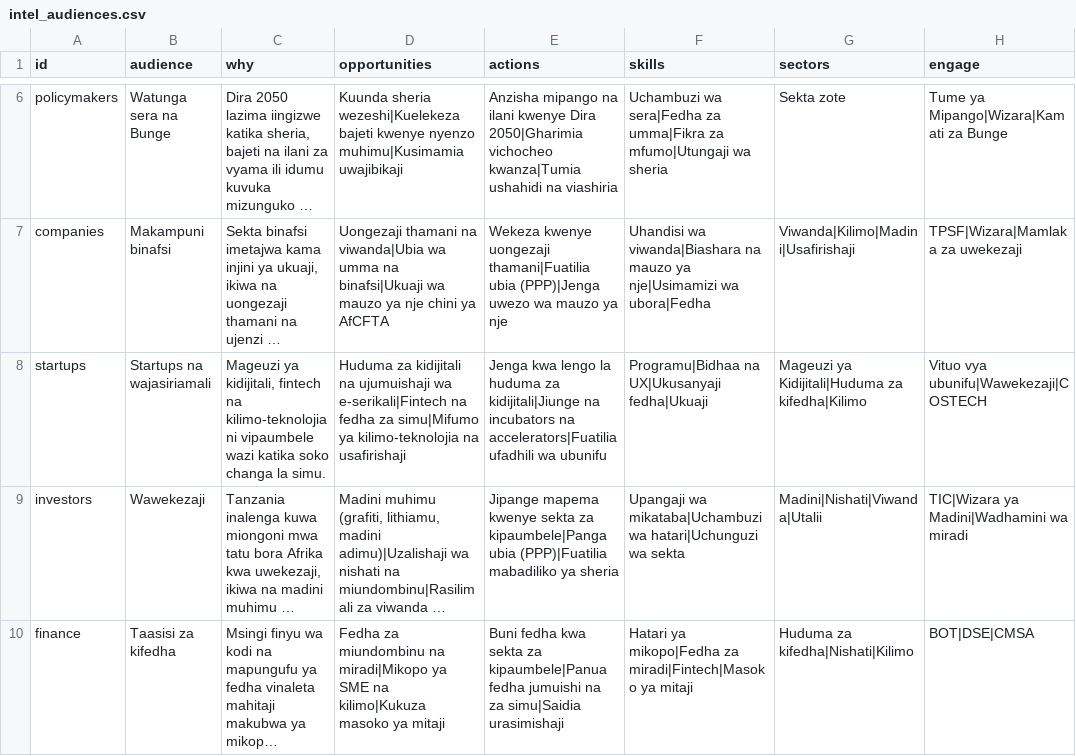
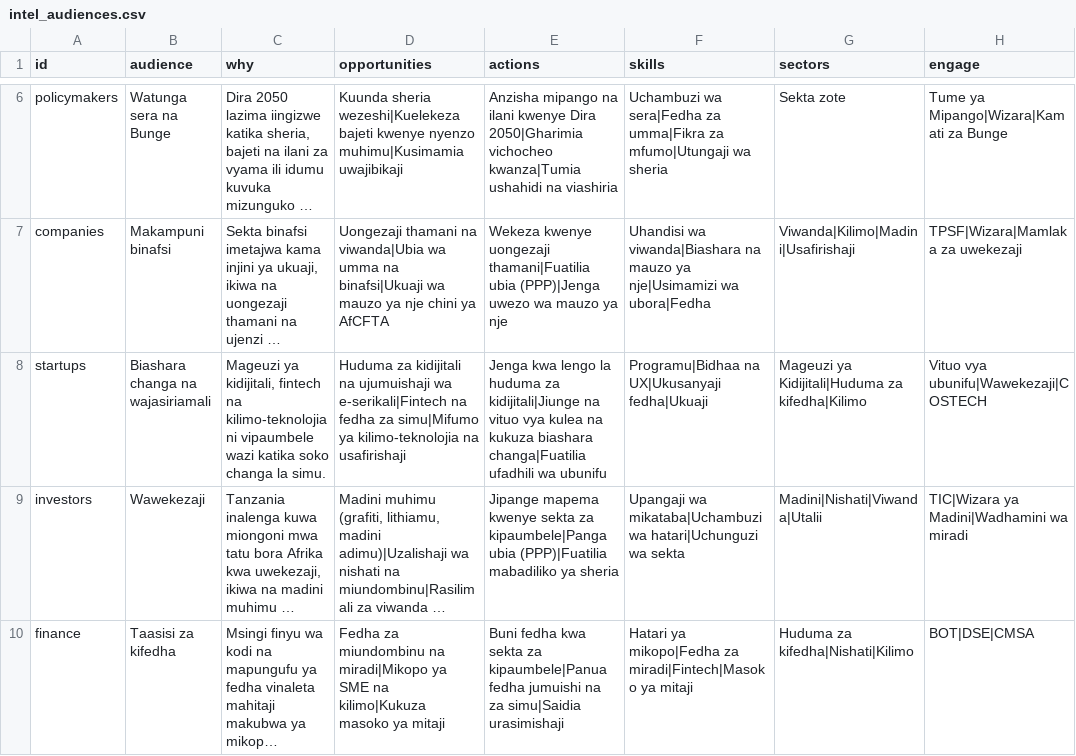
Before and after one commit to hpgerald/dira2050-site, a CSV file: data/sw/intel_audiences.csv, drawn as a sheet; only a part is shown, gaps mark what is left out; long unchanged cells end in …; the diff names each change by its address in the sheet, - before the commit and + after, or states it on an @@ line.

```diff
--- a/data/sw/intel_audiences.csv
+++ b/data/sw/intel_audiences.csv
-B8 (audience): Startups na wajasiriamali
+B8 (audience): Biashara changa na wajasiriamali
-E8 (actions): …kidijitali|Jiunge na incubators na accelerators|Fuatilia ufadhili wa…
+E8 (actions): …kidijitali|Jiunge na vituo vya kulea na kukuza biashara changa|Fuatilia ufadhili wa…
```
Also changed, not shown: data/intel_sectors_outlook.csv, data/sw/intel_sectors_outlook.csv, 16 other files.
